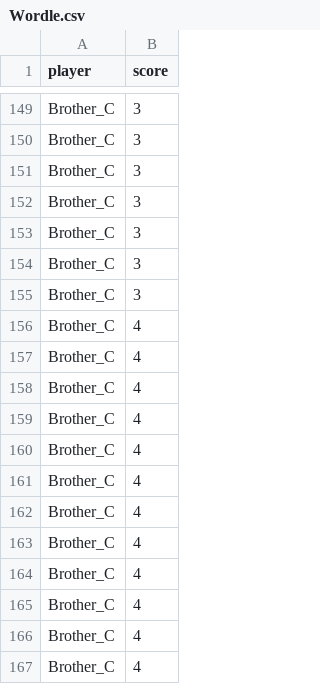
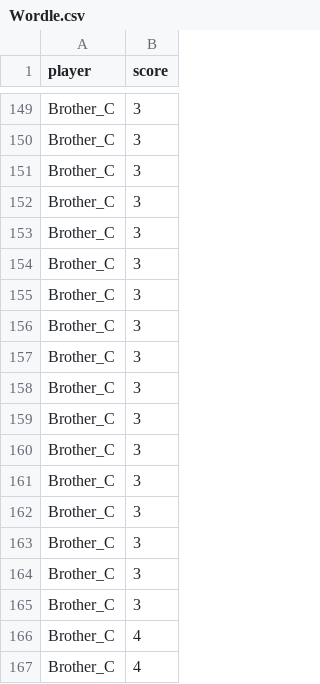
Before and after one commit to docmartin99/PSYCH302_F24, a CSV file: Data/Wordle.csv, drawn as a sheet; only a part is shown, gaps mark what is left out; the shorter side is filled out with more unchanged rows; the diff covers the shown part only; the diff names each change by its address in the sheet, - before the commit and + after, or states it on an @@ line.

```diff
--- a/Data/Wordle.csv
+++ b/Data/Wordle.csv
+row 156: Brother_C | 3
+row 157: Brother_C | 3
+row 158: Brother_C | 3
+row 159: Brother_C | 3
+row 160: Brother_C | 3
+row 161: Brother_C | 3
+row 162: Brother_C | 3
+row 163: Brother_C | 3
+row 164: Brother_C | 3
+row 165: Brother_C | 3
```
Also changed, not shown: 25 added rows elsewhere in this file.
